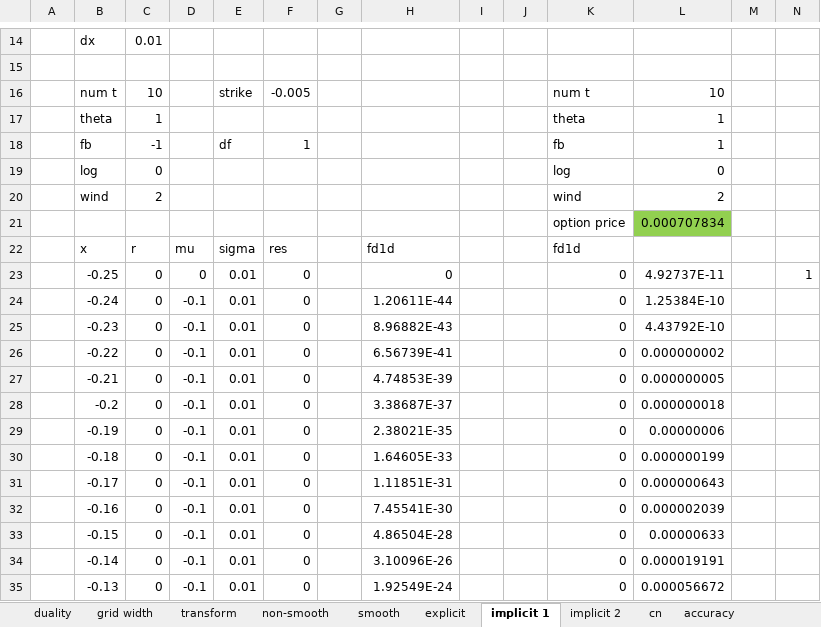
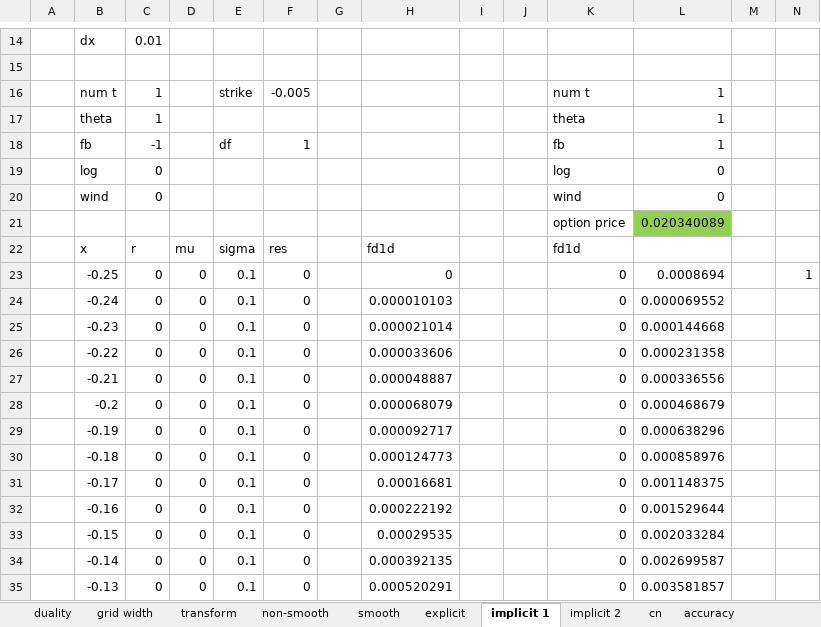
Before and after one commit to brnohu/CompFin, an Excel workbook: Week 4/fun with fd.xlsx, sheet implicit 1, drawn as a sheet; only a part is shown, gaps mark what is left out; values as stored, in another font and other column widths than the file's, no borders; charts and pictures not drawn; the diff covers the shown part only; the diff names each change by its address in the sheet, - before the commit and + after, or states it on an @@ line.

```diff
--- a/Week 4/fun with fd.xlsx (sheet implicit 1)
+++ b/Week 4/fun with fd.xlsx (sheet implicit 1)
-C16: 10
+C16: 1
-L16: 10
+L16: 1
-C20: 2
+C20: 0
-L20: 2
+L20: 0
-L21: 0.000707834
+L21: 0.020340089
-E23:E35: 0.01
+E23:E35: 0.1
-L23: 4.92737E-11
+L23: 0.0008694
-D24:D35: -0.1
+D24:D35: 0
-H24: 1.20611E-44
+H24: 0.000010103
-L24: 1.25384E-10
+L24: 0.000069552
-H25: 8.96882E-43
+H25: 0.000021014
-L25: 4.43792E-10
+L25: 0.000144668
-H26: 6.56739E-41
+H26: 0.000033606
-L26: 0.000000002
+L26: 0.000231358
-H27: 4.74853E-39
+H27: 0.000048887
-L27: 0.000000005
+L27: 0.000336556
-H28: 3.38687E-37
+H28: 0.000068079
-L28: 0.000000018
+L28: 0.000468679
-H29: 2.38021E-35
+H29: 0.000092717
-L29: 0.00000006
+L29: 0.000638296
-H30: 1.64605E-33
+H30: 0.000124773
-L30: 0.000000199
+L30: 0.000858976
-H31: 1.11851E-31
+H31: 0.00016681
-L31: 0.000000643
+L31: 0.001148375
-H32: 7.45541E-30
+H32: 0.000222192
-L32: 0.000002039
+L32: 0.001529644
-H33: 4.86504E-28
+H33: 0.00029535
-L33: 0.00000633
+L33: 0.002033284
-H34: 3.10096E-26
+H34: 0.000392135
-L34: 0.000019191
+L34: 0.002699587
-H35: 1.92549E-24
+H35: 0.000520291
-L35: 0.000056672
+L35: 0.003581857
```
Also changed, not shown: 154 edited cells elsewhere in this sheet, sheet accuracy, sheet duality, sheet explicit, sheet implicit 2, sheet grid width, other sheet tabs, formulas that keep their value, charts or pictures.
